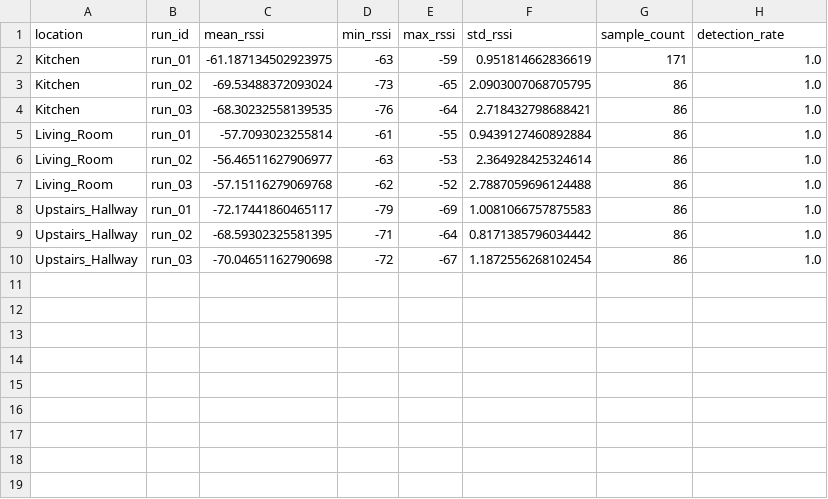
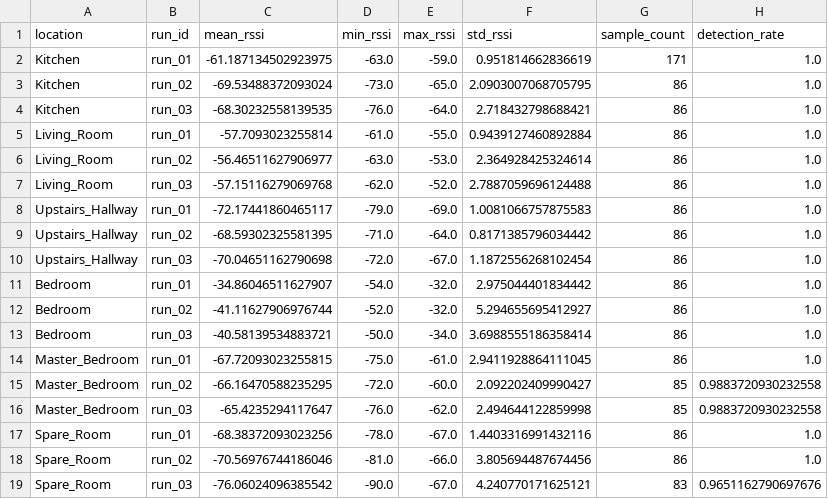
Before and after one commit to Larksar/SmartExtenderAI, a CSV file: data/results/All_Location_Summary.csv, drawn as a sheet.

Commit message:
Feature/location addition (#7)
* added 3 new locations and updated all other files accordingly, sorted lineage to include folders for cleaner folder/file structure

* fixed viz

```diff
--- a/data/results/All_Location_Summary.csv
+++ b/data/results/All_Location_Summary.csv
@@ -1,10 +1,19 @@
 location,run_id,mean_rssi,min_rssi,max_rssi,std_rssi,sample_count,detection_rate
-Kitchen,run_01,-61.187134502923975,-63,-59,0.951814662836619,171,1.0
-Kitchen,run_02,-69.53488372093024,-73,-65,2.0903007068705795,86,1.0
-Kitchen,run_03,-68.30232558139535,-76,-64,2.718432798688421,86,1.0
-Living_Room,run_01,-57.7093023255814,-61,-55,0.9439127460892884,86,1.0
-Living_Room,run_02,-56.46511627906977,-63,-53,2.364928425324614,86,1.0
-Living_Room,run_03,-57.15116279069768,-62,-52,2.7887059696124488,86,1.0
-Upstairs_Hallway,run_01,-72.17441860465117,-79,-69,1.0081066757875583,86,1.0
-Upstairs_Hallway,run_02,-68.59302325581395,-71,-64,0.8171385796034442,86,1.0
-Upstairs_Hallway,run_03,-70.04651162790698,-72,-67,1.1872556268102454,86,1.0
+Kitchen,run_01,-61.187134502923975,-63.0,-59.0,0.951814662836619,171,1.0
+Kitchen,run_02,-69.53488372093024,-73.0,-65.0,2.0903007068705795,86,1.0
+Kitchen,run_03,-68.30232558139535,-76.0,-64.0,2.718432798688421,86,1.0
+Living_Room,run_01,-57.7093023255814,-61.0,-55.0,0.9439127460892884,86,1.0
+Living_Room,run_02,-56.46511627906977,-63.0,-53.0,2.364928425324614,86,1.0
+Living_Room,run_03,-57.15116279069768,-62.0,-52.0,2.7887059696124488,86,1.0
+Upstairs_Hallway,run_01,-72.17441860465117,-79.0,-69.0,1.0081066757875583,86,1.0
+Upstairs_Hallway,run_02,-68.59302325581395,-71.0,-64.0,0.8171385796034442,86,1.0
+Upstairs_Hallway,run_03,-70.04651162790698,-72.0,-67.0,1.1872556268102454,86,1.0
+Bedroom,run_01,-34.86046511627907,-54.0,-32.0,2.975044401834442,86,1.0
+Bedroom,run_02,-41.11627906976744,-52.0,-32.0,5.294655695412927,86,1.0
+Bedroom,run_03,-40.58139534883721,-50.0,-34.0,3.6988555186358414,86,1.0
+Master_Bedroom,run_01,-67.72093023255815,-75.0,-61.0,2.9411928864111045,86,1.0
+Master_Bedroom,run_02,-66.16470588235295,-72.0,-60.0,2.092202409990427,85,0.9883720930232558
+Master_Bedroom,run_03,-65.4235294117647,-76.0,-62.0,2.494644122859998,85,0.9883720930232558
+Spare_Room,run_01,-68.38372093023256,-78.0,-67.0,1.4403316991432116,86,1.0
+Spare_Room,run_02,-70.56976744186046,-81.0,-66.0,3.805694487674456,86,1.0
+Spare_Room,run_03,-76.06024096385542,-90.0,-67.0,4.240770171625121,83,0.9651162790697676
```
Also changed, not shown: data/results/Location_Ranking.csv, 41 other files.
